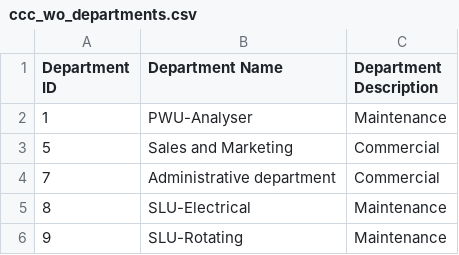
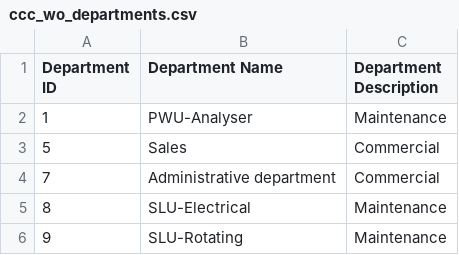
Before and after one commit to isTeamoor/mData, a CSV file: app/database/csv/ccc_wo_departments.csv, drawn as a sheet; only a part is shown.

```diff
--- a/app/database/csv/ccc_wo_departments.csv
+++ b/app/database/csv/ccc_wo_departments.csv
@@ -2,3 +2,3 @@
 1,PWU-Analyser,Maintenance
-5,Sales and Marketing,Commercial
+5,Sales,Commercial
 7,Administrative department,Commercial
```
Also changed, not shown: app/database/csv/ccc_cm_contactID.csv, app/database/csv/ccc_cm_uom.csv, 18 other files.
